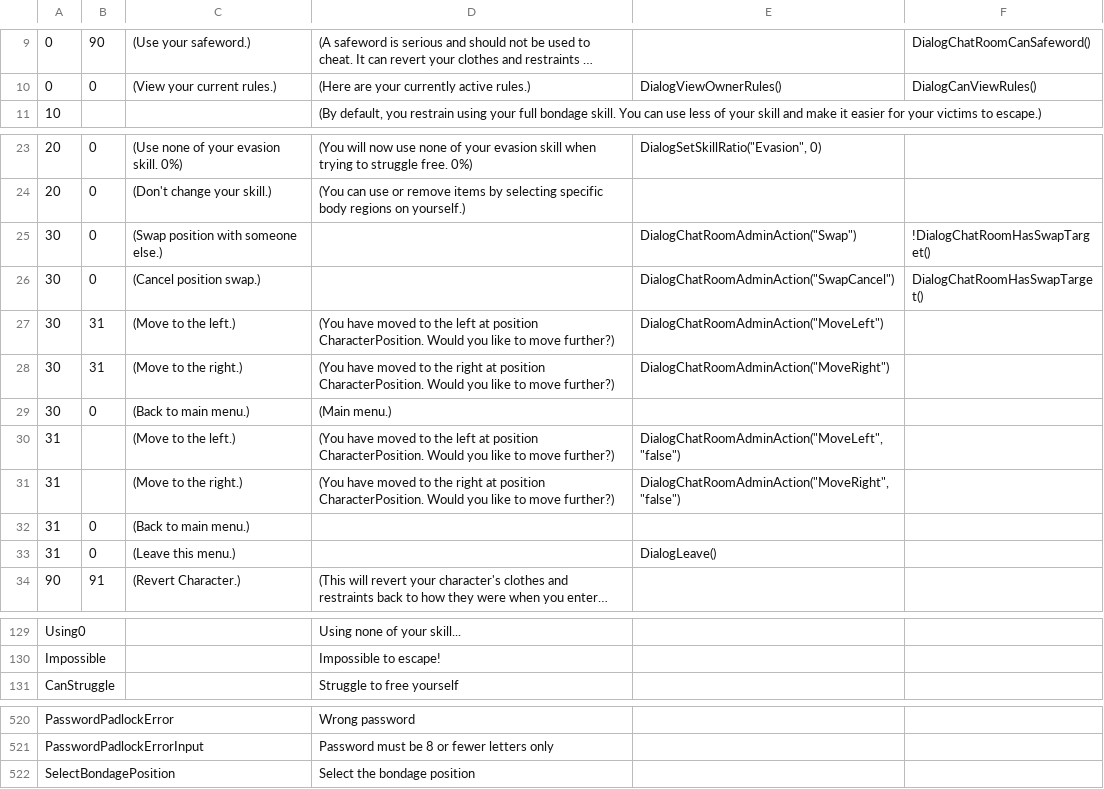
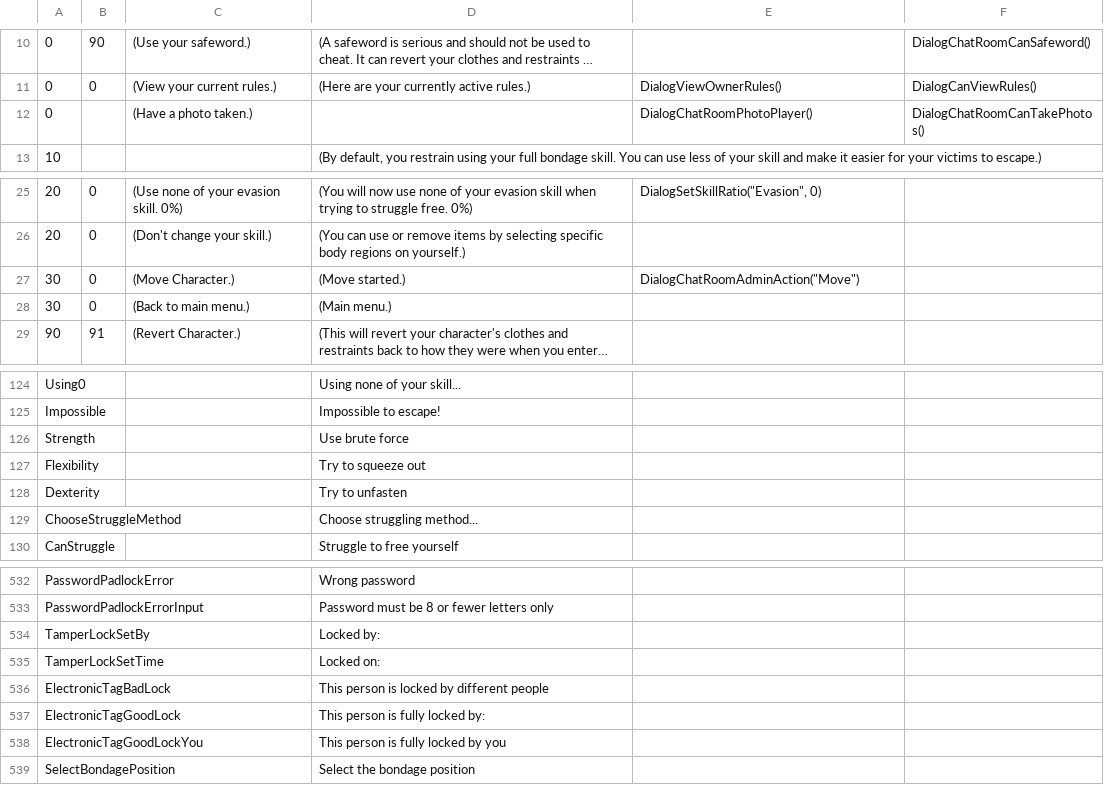
Before and after one commit to Dutchie322/bclub-tools, a CSV file: src/assets/Dialog_Player.csv, drawn as a sheet; only a part is shown, gaps mark what is left out; long unchanged cells end in …; removed rows and columns are numbered as before the commit, all else as after; the diff covers the shown part only; the diff names each change by its address in the sheet, - before the commit and + after, or states it on an @@ line.

```diff
--- a/src/assets/Dialog_Player.csv
+++ b/src/assets/Dialog_Player.csv
+row 12: 0 |  | (Have a photo taken.) |  | DialogChatRoomPhotoPlayer() | DialogChatRoomCanTakePhotos()
-row 25: 30 | 0 | (Swap position with someone else.) |  | DialogChatRoomAdminAction("Swap") | !DialogChatRoomHasSwapTarget()
-C27: (Cancel position swap.)
+C27: (Move Character.)
-D27: (empty)
+D27: (Move started.)
-E27: DialogChatRoomAdminAction("SwapCancel")
+E27: DialogChatRoomAdminAction("Move")
-F27: DialogChatRoomHasSwapTarget()
+F27: (empty)
-row 27: 30 | 31 | (Move to the left.) | (You have moved to the left at position CharacterPosition. Would you like to move further?) | DialogChatRoomAdminAction("MoveLeft")
-row 28: 30 | 31 | (Move to the right.) | (You have moved to the right at position CharacterPosition. Would you like to move further?) | DialogChatRoomAdminAction("MoveRight")
-row 30: 31 |  | (Move to the left.) | (You have moved to the left at position CharacterPosition. Would you like to move further?) | DialogChatRoomAdminAction("MoveLeft", "false")
-row 31: 31 |  | (Move to the right.) | (You have moved to the right at position CharacterPosition. Would you like to move further?) | DialogChatRoomAdminAction("MoveRight", "false")
-row 32: 31 | 0 | (Back to main menu.)
-row 33: 31 | 0 | (Leave this menu.) |  | DialogLeave()
+row 126: Strength |  |  | Use brute force
+row 127: Flexibility |  |  | Try to squeeze out
+row 128: Dexterity |  |  | Try to unfasten
+row 129: ChooseStruggleMethod |  |  | Choose struggling method...
+row 534: TamperLockSetBy |  |  | Locked by:
+row 535: TamperLockSetTime |  |  | Locked on:
+row 536: ElectronicTagBadLock |  |  | This person is locked by different people
+row 537: ElectronicTagGoodLock |  |  | This person is fully locked by:
+row 538: ElectronicTagGoodLockYou |  |  | This person is fully locked by you
```
Also changed, not shown: 50 added rows, 2 removed rows and 10 edited cells elsewhere in this file, src/assets/Female3DCG.csv.
